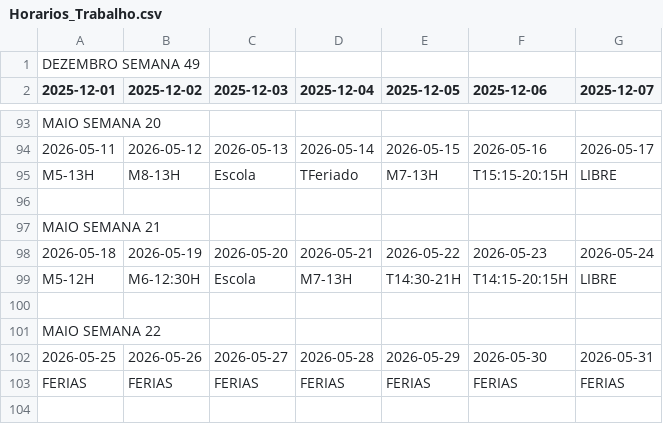
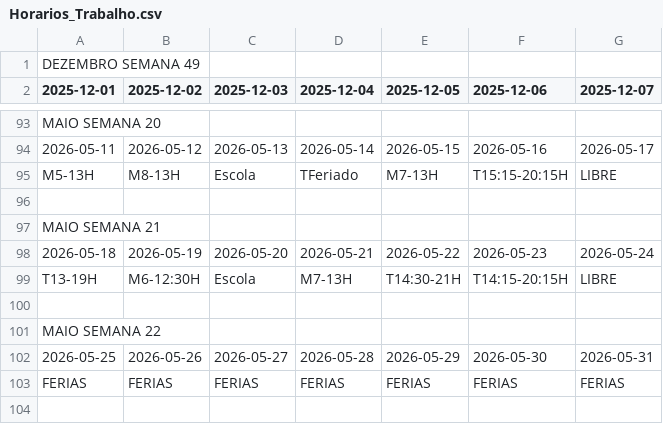
Before and after one commit to RamosPedro27/Horarios_Trabalho, a CSV file: Horarios_Trabalho.csv, drawn as a sheet; only a part is shown, gaps mark what is left out.

Commit message:
Atualizar Horarios_Trabalho.csv via Google Sheets

```diff
--- a/Horarios_Trabalho.csv
+++ b/Horarios_Trabalho.csv
@@ -98,3 +98,3 @@ MAIO SEMANA 21,,,,,,
 2026-05-18,2026-05-19,2026-05-20,2026-05-21,2026-05-22,2026-05-23,2026-05-24
-M5-12H,M6-12:30H,Escola,M7-13H,T14:30-21H,T14:15-20:15H,LIBRE
+T13-19H,M6-12:30H,Escola,M7-13H,T14:30-21H,T14:15-20:15H,LIBRE
 ,,,,,,
```
